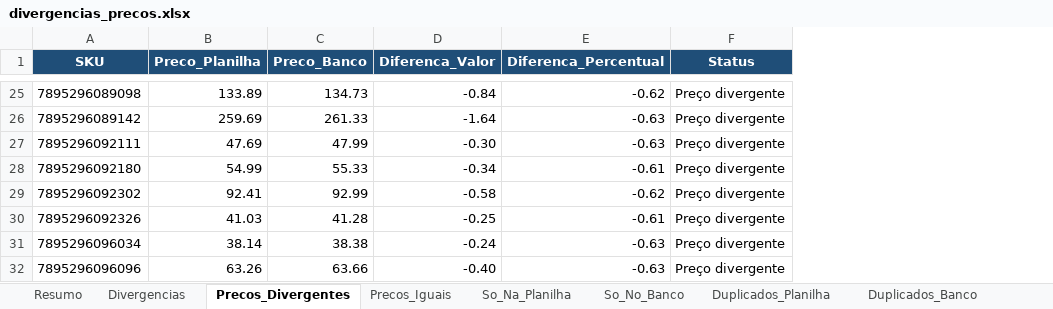
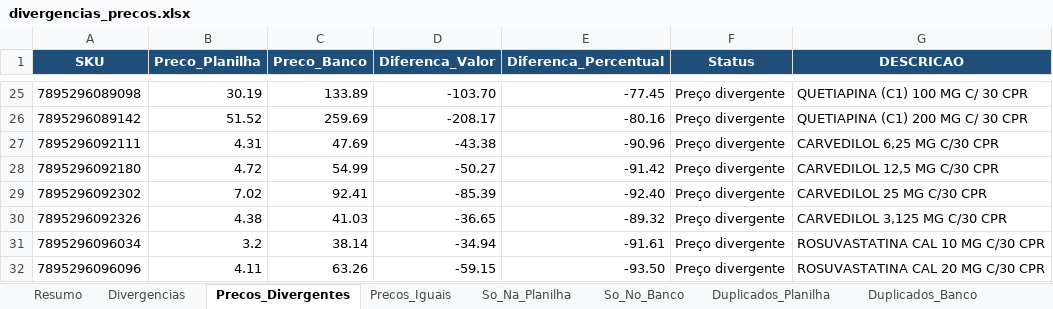
Before and after one commit to HelenaNascimento/Analise_Epideomologica_CE, an Excel workbook: Planilha/divergencias_precos.xlsx, sheet Precos_Divergentes, drawn as a sheet; only a part is shown, gaps mark what is left out; values as stored, in another font and other column widths than the file's, no borders; the diff covers the shown part only; the diff names each change by its address in the sheet, - before the commit and + after, or states it on an @@ line.

```diff
--- a/Planilha/divergencias_precos.xlsx (sheet Precos_Divergentes)
+++ b/Planilha/divergencias_precos.xlsx (sheet Precos_Divergentes)
+column G (DESCRICAO), rows 25-32: QUETIAPINA (C1) 100 MG C/ 30 CPR | QUETIAPINA (C1) 200 MG C/ 30 CPR | CARVEDILOL 6,25 MG C/30 CPR | CARVEDILOL 12,5 MG C/30 CPR | CARVEDILOL 25 MG C/30 CPR | CARVEDILOL 3,125 MG C/30 CPR | ROSUVASTATINA CAL 10 MG C/30 CPR | ROSUVASTATINA CAL 20 MG C/30 CPR
-B25 (Preco_Planilha): 133.89
+B25 (Preco_Planilha): 30.19
-C25 (Preco_Banco): 134.73
+C25 (Preco_Banco): 133.89
-D25 (Diferenca_Valor): -0.84
+D25 (Diferenca_Valor): -103.70
-E25 (Diferenca_Percentual): -0.62
+E25 (Diferenca_Percentual): -77.45
-B26 (Preco_Planilha): 259.69
+B26 (Preco_Planilha): 51.52
-C26 (Preco_Banco): 261.33
+C26 (Preco_Banco): 259.69
-D26 (Diferenca_Valor): -1.64
+D26 (Diferenca_Valor): -208.17
-E26 (Diferenca_Percentual): -0.63
+E26 (Diferenca_Percentual): -80.16
-B27 (Preco_Planilha): 47.69
+B27 (Preco_Planilha): 4.31
-C27 (Preco_Banco): 47.99
+C27 (Preco_Banco): 47.69
-D27 (Diferenca_Valor): -0.30
+D27 (Diferenca_Valor): -43.38
-E27 (Diferenca_Percentual): -0.63
+E27 (Diferenca_Percentual): -90.96
-B28 (Preco_Planilha): 54.99
+B28 (Preco_Planilha): 4.72
-C28 (Preco_Banco): 55.33
+C28 (Preco_Banco): 54.99
-D28 (Diferenca_Valor): -0.34
+D28 (Diferenca_Valor): -50.27
-E28 (Diferenca_Percentual): -0.61
+E28 (Diferenca_Percentual): -91.42
-B29 (Preco_Planilha): 92.41
+B29 (Preco_Planilha): 7.02
-C29 (Preco_Banco): 92.99
+C29 (Preco_Banco): 92.41
-D29 (Diferenca_Valor): -0.58
+D29 (Diferenca_Valor): -85.39
-E29 (Diferenca_Percentual): -0.62
+E29 (Diferenca_Percentual): -92.40
-B30 (Preco_Planilha): 41.03
+B30 (Preco_Planilha): 4.38
-C30 (Preco_Banco): 41.28
+C30 (Preco_Banco): 41.03
-D30 (Diferenca_Valor): -0.25
+D30 (Diferenca_Valor): -36.65
-E30 (Diferenca_Percentual): -0.61
+E30 (Diferenca_Percentual): -89.32
-B31 (Preco_Planilha): 38.14
+B31 (Preco_Planilha): 3.2
-C31 (Preco_Banco): 38.38
+C31 (Preco_Banco): 38.14
-D31 (Diferenca_Valor): -0.24
+D31 (Diferenca_Valor): -34.94
-E31 (Diferenca_Percentual): -0.63
+E31 (Diferenca_Percentual): -91.61
-B32 (Preco_Planilha): 63.26
+B32 (Preco_Planilha): 4.11
-C32 (Preco_Banco): 63.66
+C32 (Preco_Banco): 63.26
-D32 (Diferenca_Valor): -0.40
+D32 (Diferenca_Valor): -59.15
-E32 (Diferenca_Percentual): -0.63
+E32 (Diferenca_Percentual): -93.50
```
Also changed, not shown: 7 added rows and 684 edited cells elsewhere in this sheet, sheet Divergencias, sheet Precos_Iguais, sheet So_Na_Planilha, sheet So_No_Banco, sheet Duplicados_Planilha, sheet Resumo, Planilha/precos_planilha.xlsx, 6 other files.
